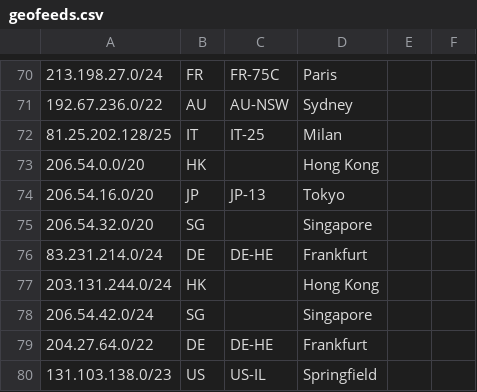
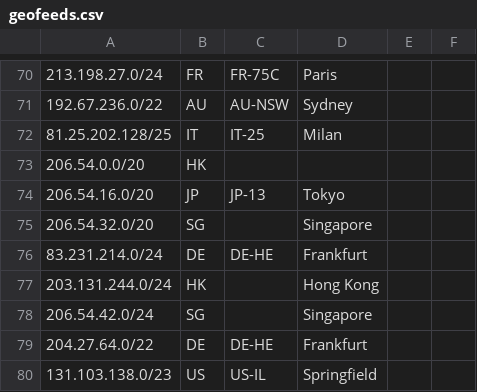
Before and after one commit to nttgin/geofeeds, a CSV file: geofeeds.csv, drawn as a sheet; only a part is shown, gaps mark what is left out.

Commit message:
Update geofeeds.csv

```diff
--- a/geofeeds.csv
+++ b/geofeeds.csv
@@ -72,3 +72,3 @@
 81.25.202.128/25,IT,IT-25,Milan,
-206.54.0.0/20,HK,,Hong Kong,
+206.54.0.0/20,HK,,,
 206.54.16.0/20,JP,JP-13,Tokyo,
```
